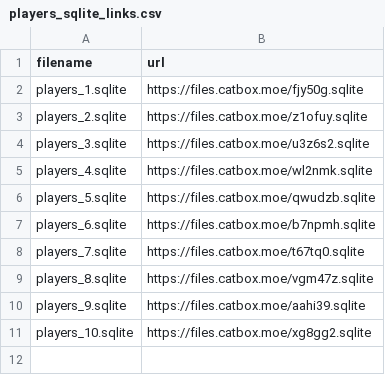
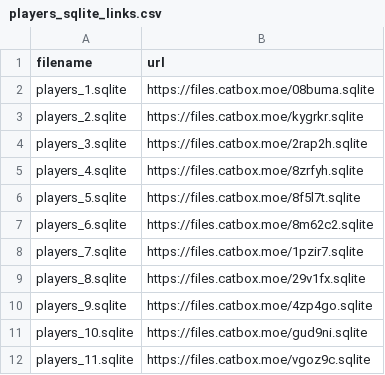
Before and after one commit to ball-crusher/Website, a CSV file: data/players_sqlite_links.csv, drawn as a sheet.

Commit message:
Update players_sqlite_links.csv

```diff
--- a/data/players_sqlite_links.csv
+++ b/data/players_sqlite_links.csv
@@ -1,11 +1,12 @@
 filename,url
-players_1.sqlite,https://files.catbox.moe/fjy50g.sqlite
-players_2.sqlite,https://files.catbox.moe/z1ofuy.sqlite
-players_3.sqlite,https://files.catbox.moe/u3z6s2.sqlite
-players_4.sqlite,https://files.catbox.moe/wl2nmk.sqlite
-players_5.sqlite,https://files.catbox.moe/qwudzb.sqlite
-players_6.sqlite,https://files.catbox.moe/b7npmh.sqlite
-players_7.sqlite,https://files.catbox.moe/t67tq0.sqlite
-players_8.sqlite,https://files.catbox.moe/vgm47z.sqlite
-players_9.sqlite,https://files.catbox.moe/aahi39.sqlite
-players_10.sqlite,https://files.catbox.moe/xg8gg2.sqlite
+players_1.sqlite,https://files.catbox.moe/08buma.sqlite
+players_2.sqlite,https://files.catbox.moe/kygrkr.sqlite
+players_3.sqlite,https://files.catbox.moe/2rap2h.sqlite
+players_4.sqlite,https://files.catbox.moe/8zrfyh.sqlite
+players_5.sqlite,https://files.catbox.moe/8f5l7t.sqlite
+players_6.sqlite,https://files.catbox.moe/8m62c2.sqlite
+players_7.sqlite,https://files.catbox.moe/1pzir7.sqlite
+players_8.sqlite,https://files.catbox.moe/29v1fx.sqlite
+players_9.sqlite,https://files.catbox.moe/4zp4go.sqlite
+players_10.sqlite,https://files.catbox.moe/gud9ni.sqlite
+players_11.sqlite,https://files.catbox.moe/vgoz9c.sqlite
```
